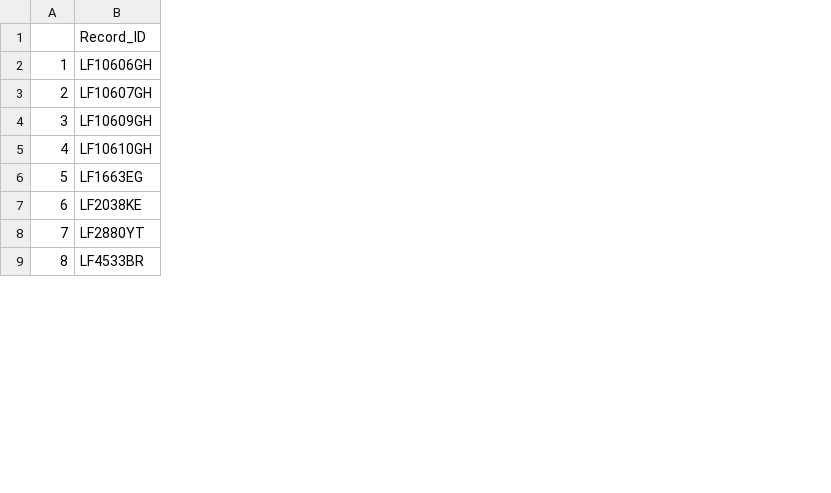
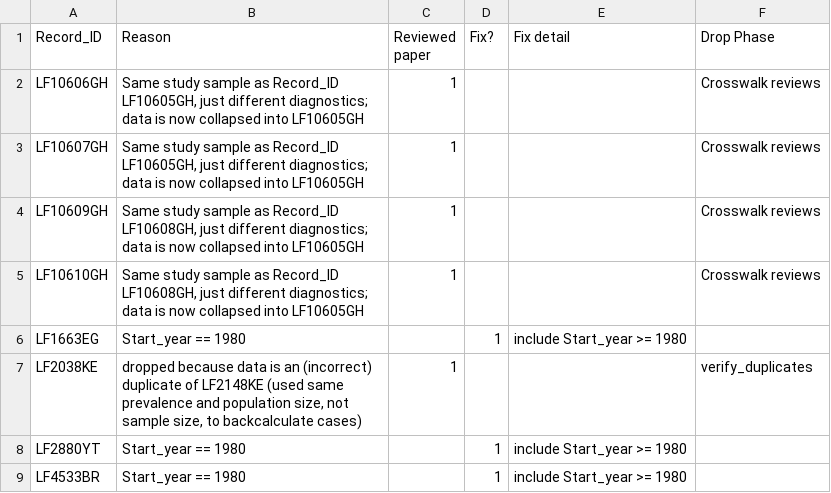
Before and after one commit to ktzkwong/code, a CSV file: Kevin_check.csv, drawn as a sheet; only a part is shown; removed rows and columns are numbered as before the commit, all else as after; the diff names each change by its address in the sheet, - before the commit and + after, or states it on an @@ line.

Commit message:
Updated collapse code. Created diagnostic crosswalk descriptive stat graphs. Imported updated Lit Extraction data

```diff
--- a/Kevin_check.csv
+++ b/Kevin_check.csv
-column A, rows 2-9: 1 | 2 | 3 | 4 | 5 | 6 | 7 | 8
+column B (Reason), rows 2-9: Same study sample as Record_ID LF10605GH, just different diagnostics; data is now collapsed into LF10605GH | Same study sample as Record_ID LF10605GH, just different diagnostics; data is now collapsed into LF10605GH | Same study sample as Record_ID LF10608GH, just different diagnostics; data is now collapsed into LF10605GH | Same study sample as Record_ID LF10608GH, just different diagnostics; data is now collapsed into LF10605GH | Start_year == 1980 | dropped because data is an (incorrect) duplicate of LF2148KE (used same prevalence and population size, not sample size, to backcalculate cases) | Start_year == 1980 | Start_year == 1980
+column C (Reviewed paper), rows 2-7: 1 | 1 | 1 | 1 |  | 1
+column D (Fix?), rows 6-9: 1 |  | 1 | 1
+column E (Fix detail), rows 6-9: include Start_year >= 1980 |  | include Start_year >= 1980 | include Start_year >= 1980
+column F (Drop Phase), rows 2-7: Crosswalk reviews | Crosswalk reviews | Crosswalk reviews | Crosswalk reviews |  | verify_duplicates
```
Also changed, not shown: 13 other files.
